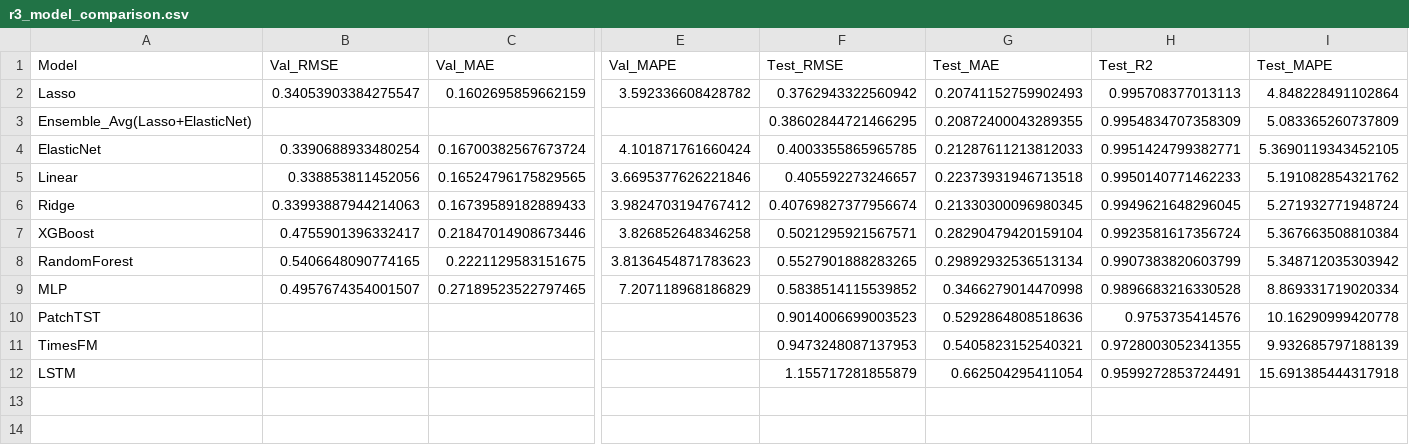
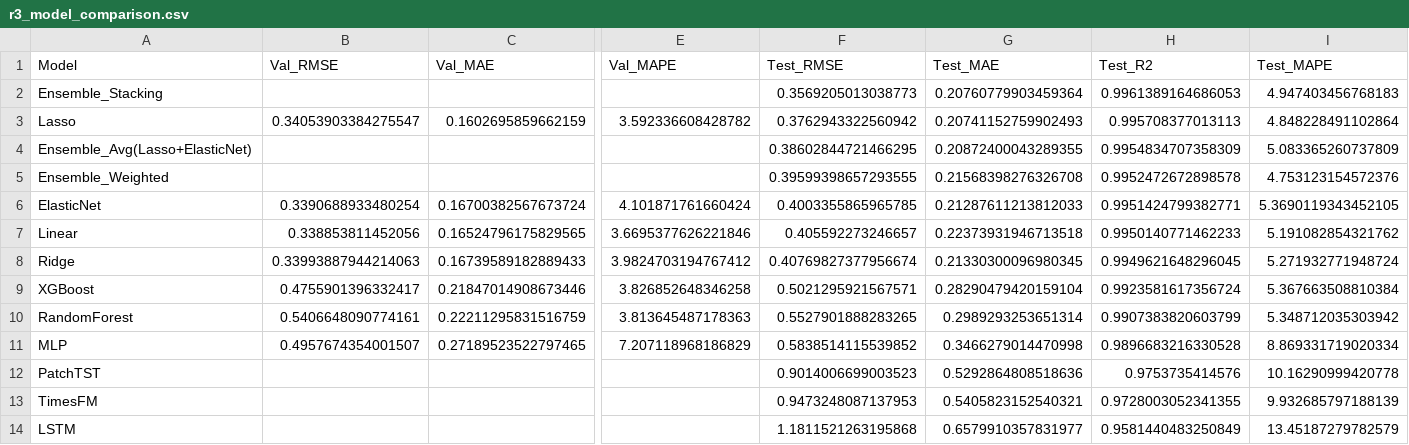
Before and after one commit to iMeet07/global-co2-emissions-analysis, a CSV file: output_r3/tables/r3_model_comparison.csv, drawn as a sheet; only a part is shown, gaps mark what is left out; addresses are those after the commit; rows hold the shown columns only; the diff names each change by its address in the sheet, - before the commit and + after, or states it on an @@ line.

```diff
--- a/output_r3/tables/r3_model_comparison.csv
+++ b/output_r3/tables/r3_model_comparison.csv
+row 2: Ensemble_Stacking |  |  |  | 0.3569205013038773 | 0.20760779903459364 | 0.9961389164686053 | 4.947403456768183
+row 5: Ensemble_Weighted |  |  |  | 0.39599398657293555 | 0.21568398276326708 | 0.9952472672898578 | 4.753123154572376
-B10 (Val_RMSE): 0.5406648090774165
+B10 (Val_RMSE): 0.5406648090774161
-C10 (Val_MAE): 0.2221129583151675
+C10 (Val_MAE): 0.22211295831516759
-E10 (Val_MAPE): 3.8136454871783623
+E10 (Val_MAPE): 3.813645487178363
-G10 (Test_MAE): 0.29892932536513134
+G10 (Test_MAE): 0.2989293253651314
-F14 (Test_RMSE): 1.155717281855879
+F14 (Test_RMSE): 1.1811521263195868
-G14 (Test_MAE): 0.662504295411054
+G14 (Test_MAE): 0.6579910357831977
-H14 (Test_R2): 0.9599272853724491
+H14 (Test_R2): 0.9581440483250849
-I14 (Test_MAPE): 15.691385444317918
+I14 (Test_MAPE): 13.45187279782579
```
Also changed, not shown: 6 other files.
